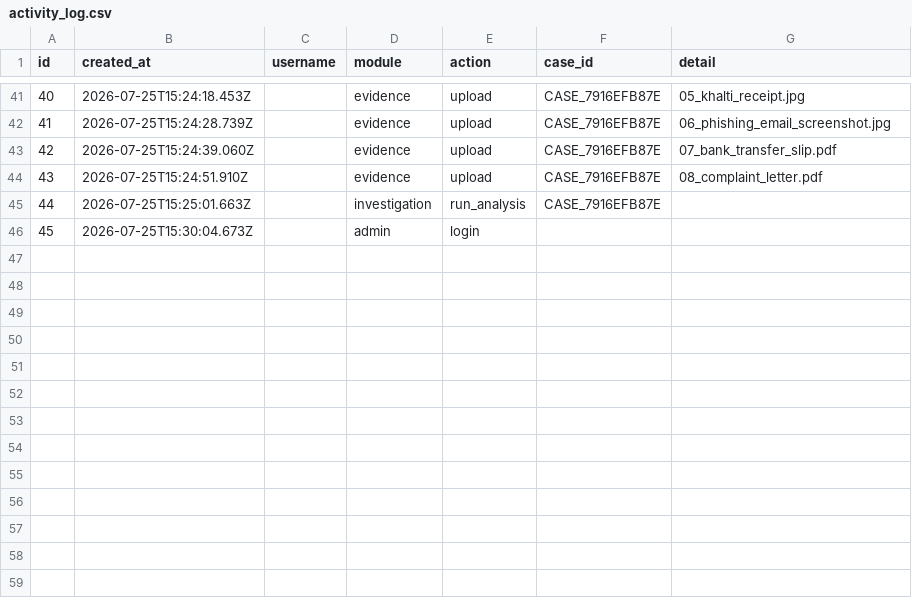
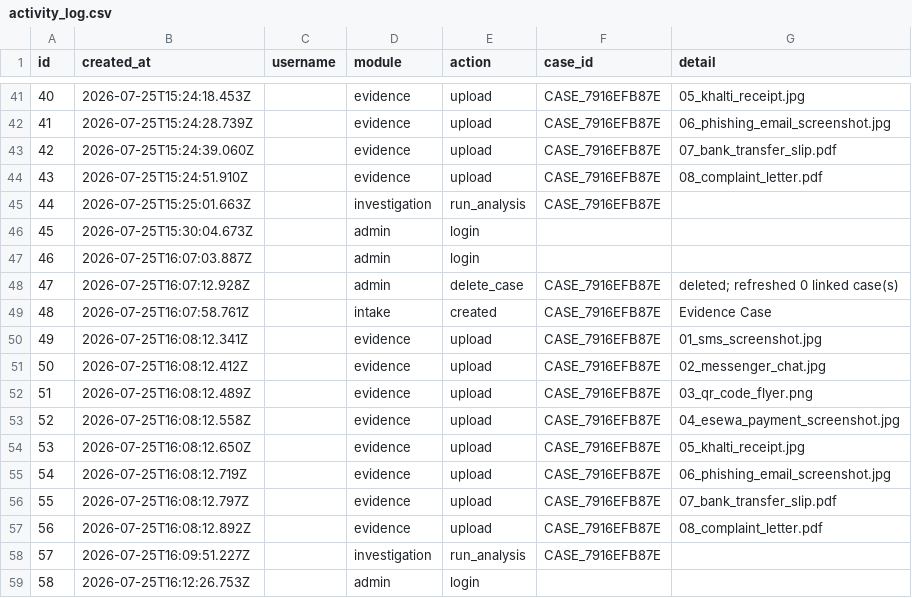
Before and after one commit to sushant347/Cybercrime-Investigation-Intelligence-System, a CSV file: evidence_ocr_engine/storage/platform/activity_log.csv, drawn as a sheet; only a part is shown, gaps mark what is left out; the diff names each change by its address in the sheet, - before the commit and + after, or states it on an @@ line.

```diff
--- a/evidence_ocr_engine/storage/platform/activity_log.csv
+++ b/evidence_ocr_engine/storage/platform/activity_log.csv
+row 47: 46 | 2026-07-25T16:07:03.887Z |  | admin | login
+row 48: 47 | 2026-07-25T16:07:12.928Z |  | admin | delete_case | CASE_7916EFB87E | deleted; refreshed 0 linked case(s)
+row 49: 48 | 2026-07-25T16:07:58.761Z |  | intake | created | CASE_7916EFB87E | Evidence Case
+row 50: 49 | 2026-07-25T16:08:12.341Z |  | evidence | upload | CASE_7916EFB87E | 01_sms_screenshot.jpg
+row 51: 50 | 2026-07-25T16:08:12.412Z |  | evidence | upload | CASE_7916EFB87E | 02_messenger_chat.jpg
+row 52: 51 | 2026-07-25T16:08:12.489Z |  | evidence | upload | CASE_7916EFB87E | 03_qr_code_flyer.png
+row 53: 52 | 2026-07-25T16:08:12.558Z |  | evidence | upload | CASE_7916EFB87E | 04_esewa_payment_screenshot.jpg
+row 54: 53 | 2026-07-25T16:08:12.650Z |  | evidence | upload | CASE_7916EFB87E | 05_khalti_receipt.jpg
+row 55: 54 | 2026-07-25T16:08:12.719Z |  | evidence | upload | CASE_7916EFB87E | 06_phishing_email_screenshot.jpg
+row 56: 55 | 2026-07-25T16:08:12.797Z |  | evidence | upload | CASE_7916EFB87E | 07_bank_transfer_slip.pdf
+row 57: 56 | 2026-07-25T16:08:12.892Z |  | evidence | upload | CASE_7916EFB87E | 08_complaint_letter.pdf
+row 58: 57 | 2026-07-25T16:09:51.227Z |  | investigation | run_analysis | CASE_7916EFB87E
+row 59: 58 | 2026-07-25T16:12:26.753Z |  | admin | login
```
Also changed, not shown: evidence_ocr_engine/storage/case_registry.csv, evidence_ocr_engine/storage/entities.csv, 12 other files.
